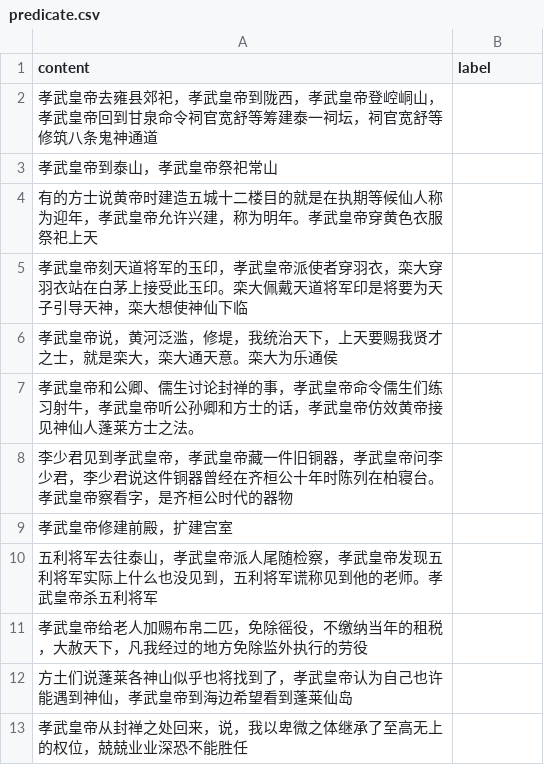
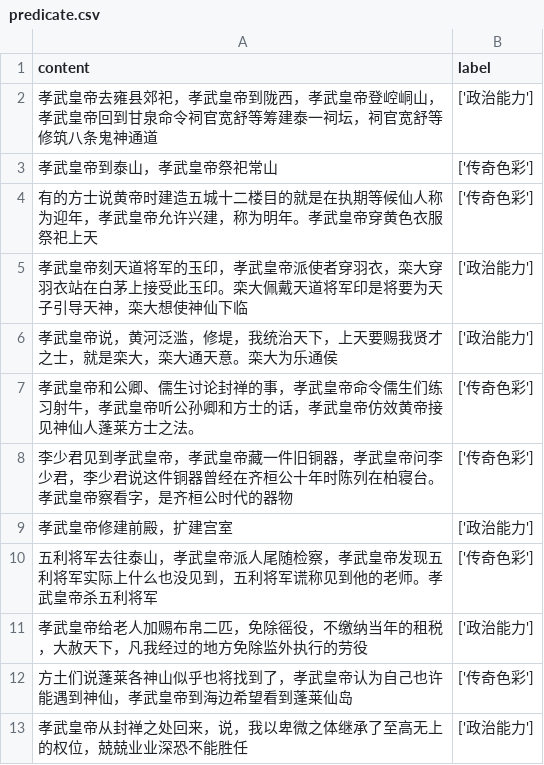
Before and after one commit to TOMATO222/kingFeatrue, a CSV file: ModelData/xiaowu/predicate.csv, drawn as a sheet.

```diff
--- a/ModelData/xiaowu/predicate.csv
+++ b/ModelData/xiaowu/predicate.csv
@@ -1,13 +1,13 @@
 content,label
-孝武皇帝去雍县郊祀，孝武皇帝到陇西，孝武皇帝登崆峒山，孝武皇帝回到甘泉命令祠官宽舒等筹建泰一祠坛，祠官宽舒等修筑八条鬼神通道,
-孝武皇帝到泰山，孝武皇帝祭祀常山,
-有的方士说黄帝时建造五城十二楼目的就是在执期等候仙人称为迎年，孝武皇帝允许兴建，称为明年。孝武皇帝穿黄色衣服祭祀上天,
-孝武皇帝刻天道将军的玉印，孝武皇帝派使者穿羽衣，栾大穿羽衣站在白茅上接受此玉印。栾大佩戴天道将军印是将要为天子引导天神，栾大想使神仙下临,
-孝武皇帝说，黄河泛滥，修堤，我统治天下，上天要赐我贤才之士，就是栾大，栾大通天意。栾大为乐通侯,
-孝武皇帝和公卿、儒生讨论封禅的事，孝武皇帝命令儒生们练习射牛，孝武皇帝听公孙卿和方士的话，孝武皇帝仿效黄帝接见神仙人蓬莱方士之法。,
-李少君见到孝武皇帝，孝武皇帝藏一件旧铜器，孝武皇帝问李少君，李少君说这件铜器曾经在齐桓公十年时陈列在柏寝台。孝武皇帝察看字，是齐桓公时代的器物,
-孝武皇帝修建前殿，扩建宫室,
-五利将军去往泰山，孝武皇帝派人尾随检察，孝武皇帝发现五利将军实际上什么也没见到，五利将军谎称见到他的老师。孝武皇帝杀五利将军,
-孝武皇帝给老人加赐布帛二匹，免除徭役，不缴纳当年的租税，大赦天下，凡我经过的地方免除监外执行的劳役,
-方土们说蓬莱各神山似乎也将找到了，孝武皇帝认为自己也许能遇到神仙，孝武皇帝到海边希望看到蓬莱仙岛,
-孝武皇帝从封禅之处回来，说，我以卑微之体继承了至高无上的权位，兢兢业业深恐不能胜任,
+孝武皇帝去雍县郊祀，孝武皇帝到陇西，孝武皇帝登崆峒山，孝武皇帝回到甘泉命令祠官宽舒等筹建泰一祠坛，祠官宽舒等修筑八条鬼神通道,['政治能力']
+孝武皇帝到泰山，孝武皇帝祭祀常山,['传奇色彩']
+有的方士说黄帝时建造五城十二楼目的就是在执期等候仙人称为迎年，孝武皇帝允许兴建，称为明年。孝武皇帝穿黄色衣服祭祀上天,['传奇色彩']
+孝武皇帝刻天道将军的玉印，孝武皇帝派使者穿羽衣，栾大穿羽衣站在白茅上接受此玉印。栾大佩戴天道将军印是将要为天子引导天神，栾大想使神仙下临,['政治能力']
+孝武皇帝说，黄河泛滥，修堤，我统治天下，上天要赐我贤才之士，就是栾大，栾大通天意。栾大为乐通侯,['政治能力']
+孝武皇帝和公卿、儒生讨论封禅的事，孝武皇帝命令儒生们练习射牛，孝武皇帝听公孙卿和方士的话，孝武皇帝仿效黄帝接见神仙人蓬莱方士之法。,['传奇色彩']
+李少君见到孝武皇帝，孝武皇帝藏一件旧铜器，孝武皇帝问李少君，李少君说这件铜器曾经在齐桓公十年时陈列在柏寝台。孝武皇帝察看字，是齐桓公时代的器物,['传奇色彩']
+孝武皇帝修建前殿，扩建宫室,['政治能力']
+五利将军去往泰山，孝武皇帝派人尾随检察，孝武皇帝发现五利将军实际上什么也没见到，五利将军谎称见到他的老师。孝武皇帝杀五利将军,['传奇色彩']
+孝武皇帝给老人加赐布帛二匹，免除徭役，不缴纳当年的租税，大赦天下，凡我经过的地方免除监外执行的劳役,['政治能力']
+方土们说蓬莱各神山似乎也将找到了，孝武皇帝认为自己也许能遇到神仙，孝武皇帝到海边希望看到蓬莱仙岛,['传奇色彩']
+孝武皇帝从封禅之处回来，说，我以卑微之体继承了至高无上的权位，兢兢业业深恐不能胜任,['政治能力']
```
Also changed, not shown: ModelData/dishun/predicate.csv, ModelData/qinshihuang/predicate.csv, 45 other files.
